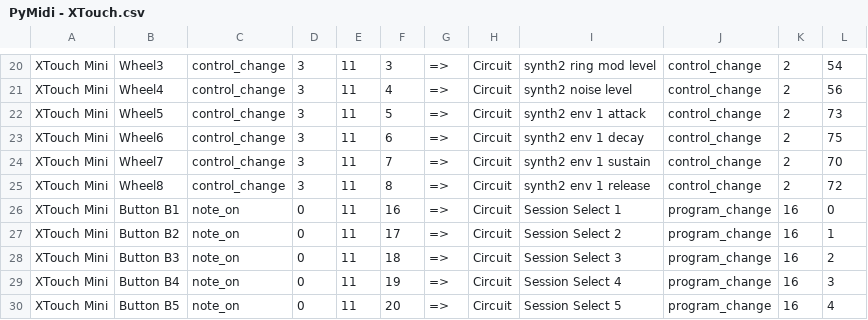
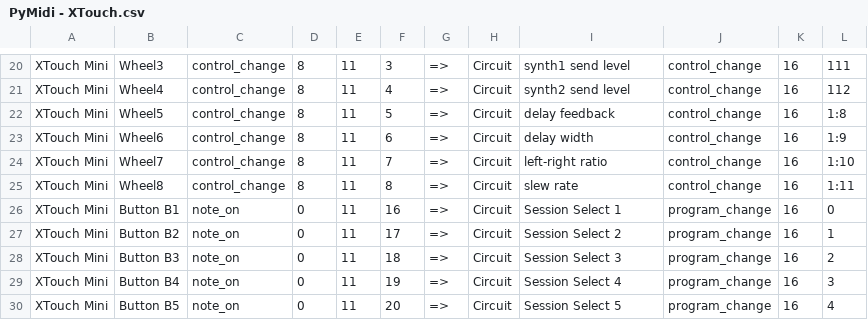
Before and after one commit to purplemass/midi-mapper, a CSV file: mappings/PyMidi - XTouch.csv, drawn as a sheet; only a part is shown, gaps mark what is left out; the diff covers the shown part only; the diff names each change by its address in the sheet, - before the commit and + after, or states it on an @@ line.

```diff
--- a/mappings/PyMidi - XTouch.csv
+++ b/mappings/PyMidi - XTouch.csv
-D20:D25: 3
+D20:D25: 8
-I20: synth2 ring mod level
+I20: synth1 send level
-K20:K25: 2
+K20:K25: 16
-L20: 54
+L20: 111
-I21: synth2 noise level
+I21: synth2 send level
-L21: 56
+L21: 112
-I22: synth2 env 1 attack
+I22: delay feedback
-L22: 73
+L22: 1:8
-I23: synth2 env 1 decay
+I23: delay width
-L23: 75
+L23: 1:9
-I24: synth2 env 1 sustain
+I24: left-right ratio
-L24: 70
+L24: 1:10
-I25: synth2 env 1 release
+I25: slew rate
-L25: 72
+L25: 1:11
```
Also changed, not shown: 48 edited cells elsewhere in this file, mappings/PyMidi - Banks.csv, 3 other files.
